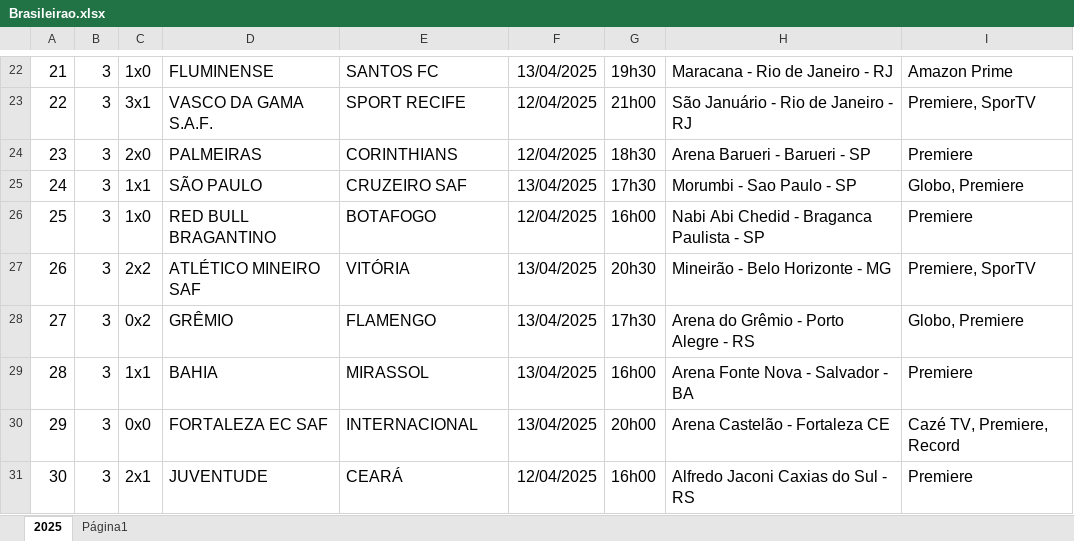
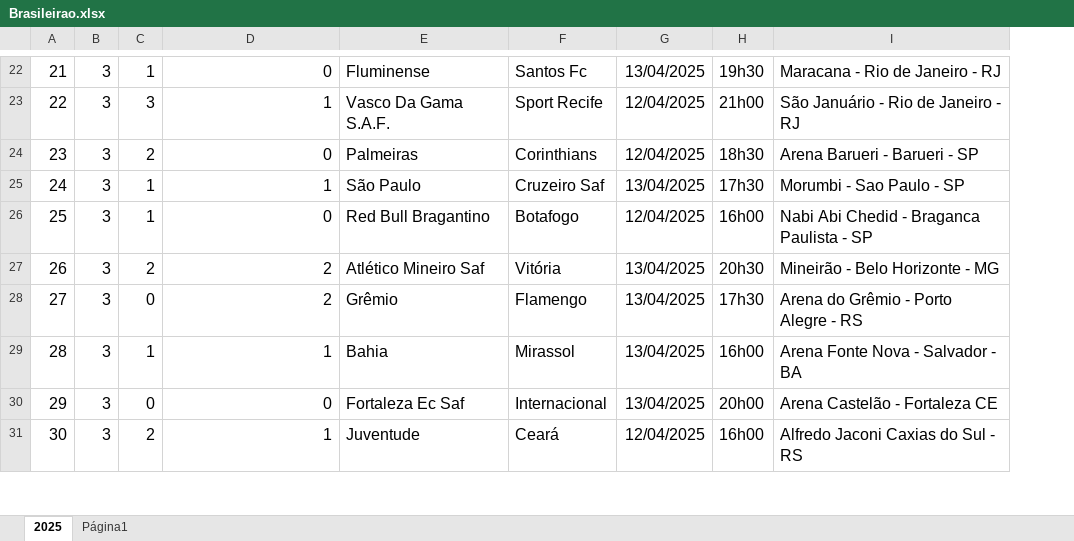
Before and after one commit to doriedson-1/REFB, an Excel workbook: Base_de_dados/Campeonato_brasileiro/Brasileirao.xlsx, sheet 2025, drawn as a sheet; only a part is shown, gaps mark what is left out; values as stored, in another font and other column widths than the file's, no borders; charts and pictures not drawn; removed rows and columns are numbered as before the commit, all else as after; the diff covers the shown part only; the diff names each change by its address in the sheet, - before the commit and + after, or states it on an @@ line.

```diff
--- a/Base_de_dados/Campeonato_brasileiro/Brasileirao.xlsx (sheet 2025)
+++ b/Base_de_dados/Campeonato_brasileiro/Brasileirao.xlsx (sheet 2025)
+column F, rows 22-31: Santos Fc | Sport Recife | Corinthians | Cruzeiro Saf | Botafogo | Vitória | Flamengo | Mirassol | Internacional | Ceará
-column I, rows 22-31: Amazon Prime | Premiere, SporTV | Premiere | Globo, Premiere | Premiere | Premiere, SporTV | Globo, Premiere | Premiere | Cazé TV, Premiere, Record | Premiere
-C22: 1x0
+C22: 1
-D22: FLUMINENSE
+D22: 0
-E22: SANTOS FC
+E22: Fluminense
-C23: 3x1
+C23: 3
-D23: VASCO DA GAMA S.A.F.
+D23: 1
-E23: SPORT RECIFE
+E23: Vasco Da Gama S.A.F.
-C24: 2x0
+C24: 2
-D24: PALMEIRAS
+D24: 0
-E24: CORINTHIANS
+E24: Palmeiras
-C25: 1x1
+C25: 1
-D25: SÃO PAULO
+D25: 1
-E25: CRUZEIRO SAF
+E25: São Paulo
-C26: 1x0
+C26: 1
-D26: RED BULL BRAGANTINO
+D26: 0
-E26: BOTAFOGO
+E26: Red Bull Bragantino
-C27: 2x2
+C27: 2
-D27: ATLÉTICO MINEIRO SAF
+D27: 2
-E27: VITÓRIA
+E27: Atlético Mineiro Saf
-C28: 0x2
+C28: 0
-D28: GRÊMIO
+D28: 2
-E28: FLAMENGO
+E28: Grêmio
-C29: 1x1
+C29: 1
-D29: BAHIA
+D29: 1
-E29: MIRASSOL
+E29: Bahia
-C30: 0x0
+C30: 0
-D30: FORTALEZA EC SAF
+D30: 0
-E30: INTERNACIONAL
+E30: Fortaleza Ec Saf
-C31: 2x1
+C31: 2
-D31: JUVENTUDE
+D31: 1
-E31: CEARÁ
+E31: Juventude
```
Also changed, not shown: 1 added row, 1 removed row and 1110 edited cells elsewhere in this sheet, Base_de_dados/Campeonato_brasileiro/pontos_corridos.xlsx, 10 other files.
